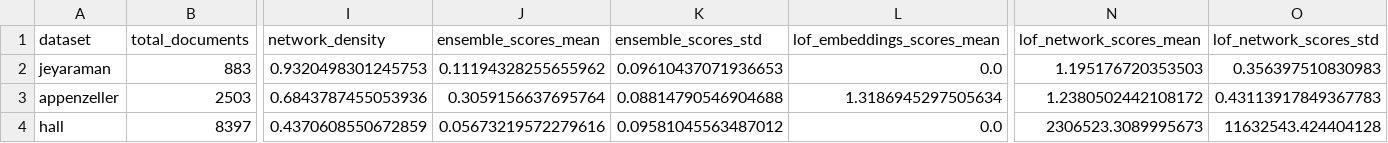
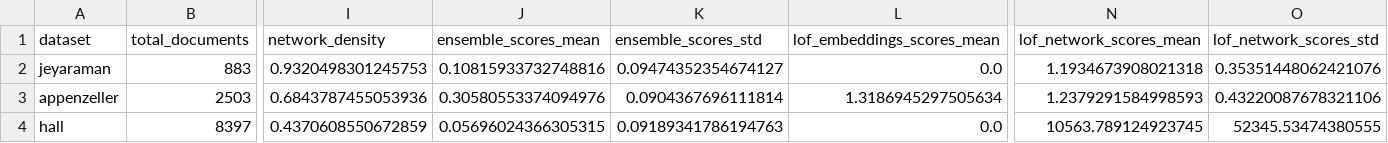
Before and after one commit to MVA-UU/MENCOD, a CSV file: Evaluation/Evaluation/multi_dataset_results/dataset_statistics_comparison.csv, drawn as a sheet; only a part is shown, gaps mark what is left out; the diff names each change by its address in the sheet, - before the commit and + after, or states it on an @@ line.

```diff
--- a/Evaluation/Evaluation/multi_dataset_results/dataset_statistics_comparison.csv
+++ b/Evaluation/Evaluation/multi_dataset_results/dataset_statistics_comparison.csv
-J2 (ensemble_scores_mean): 0.11194328255655962
+J2 (ensemble_scores_mean): 0.10815933732748816
-K2 (ensemble_scores_std): 0.09610437071936653
+K2 (ensemble_scores_std): 0.09474352354674127
-N2 (lof_network_scores_mean): 1.195176720353503
+N2 (lof_network_scores_mean): 1.1934673908021318
-O2 (lof_network_scores_std): 0.356397510830983
+O2 (lof_network_scores_std): 0.35351448062421076
-J3 (ensemble_scores_mean): 0.3059156637695764
+J3 (ensemble_scores_mean): 0.30580553374094976
-K3 (ensemble_scores_std): 0.08814790546904688
+K3 (ensemble_scores_std): 0.0904367696111814
-N3 (lof_network_scores_mean): 1.2380502442108172
+N3 (lof_network_scores_mean): 1.2379291584998593
-O3 (lof_network_scores_std): 0.43113917849367783
+O3 (lof_network_scores_std): 0.43220087678321106
-J4 (ensemble_scores_mean): 0.05673219572279616
+J4 (ensemble_scores_mean): 0.05696024366305315
-K4 (ensemble_scores_std): 0.09581045563487012
+K4 (ensemble_scores_std): 0.09189341786194763
-N4 (lof_network_scores_mean): 2306523.3089995673
+N4 (lof_network_scores_mean): 10563.789124923745
-O4 (lof_network_scores_std): 11632543.424404128
+O4 (lof_network_scores_std): 52345.53474380555
```
Also changed, not shown: Evaluation/Evaluation/multi_dataset_results/feature_importance_comparison.csv, 13 other files.
